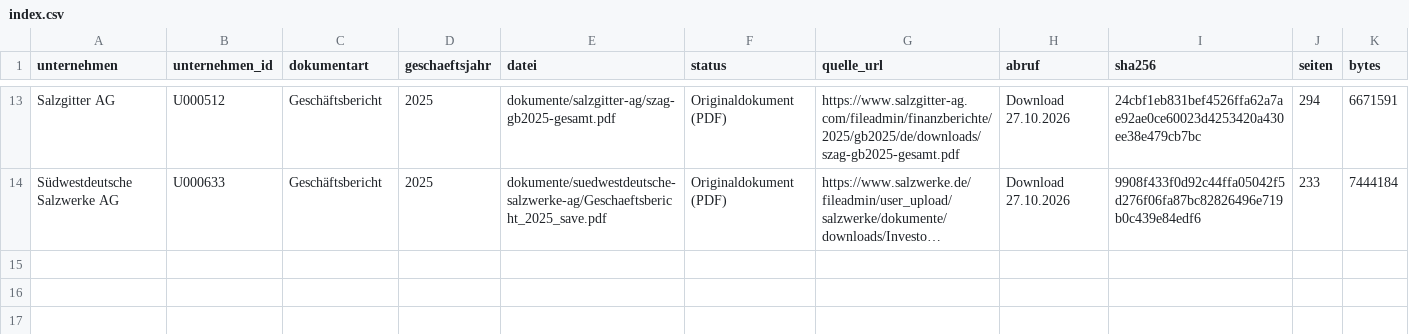
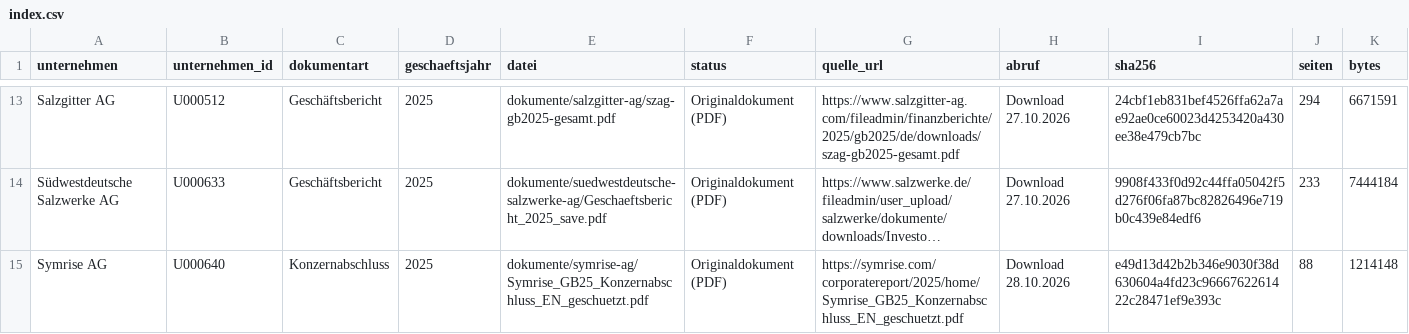
Before and after one commit to chillkrote/Unternehmenskennzahlen, a CSV file: boersennotierte-unternehmen/chemie-rohstoffe/dokumente/index.csv, drawn as a sheet; only a part is shown, gaps mark what is left out; long unchanged cells end in …; rows hold the shown columns only; the diff names each change by its address in the sheet, - before the commit and + after, or states it on an @@ line.

```diff
--- a/boersennotierte-unternehmen/chemie-rohstoffe/dokumente/index.csv
+++ b/boersennotierte-unternehmen/chemie-rohstoffe/dokumente/index.csv
+row 15: Symrise AG | U000640 | Konzernabschluss | 2025 | dokumente/symrise-ag/Symrise_GB25_Konzernabschluss_EN_geschuetzt.pdf | Originaldokument (PDF) | https://symrise.com/corporatereport/2025/home/Symrise_GB25_Konzernabschluss_EN_geschuetzt.pdf | Download 28.10.2026 | e49d13d42b2b346e9030f38d630604a4fd23c9666762261422c28471ef9e393c | 88 | 1214148
```
Also changed, not shown: boersennotierte-unternehmen/energie-versorger/dokumente/index.csv, 2 other files.
